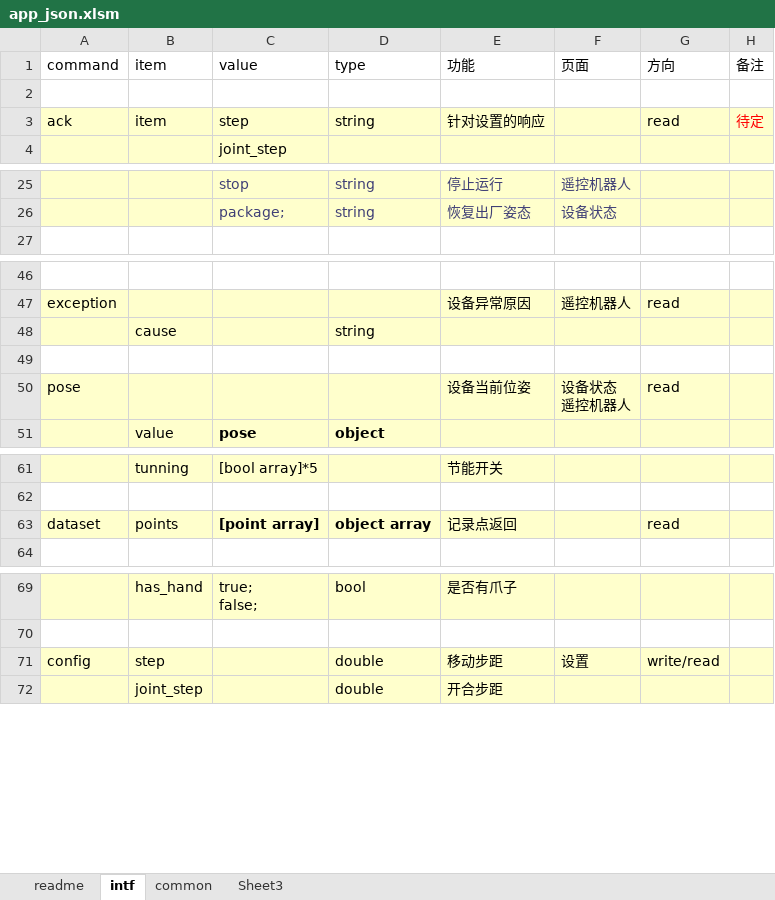
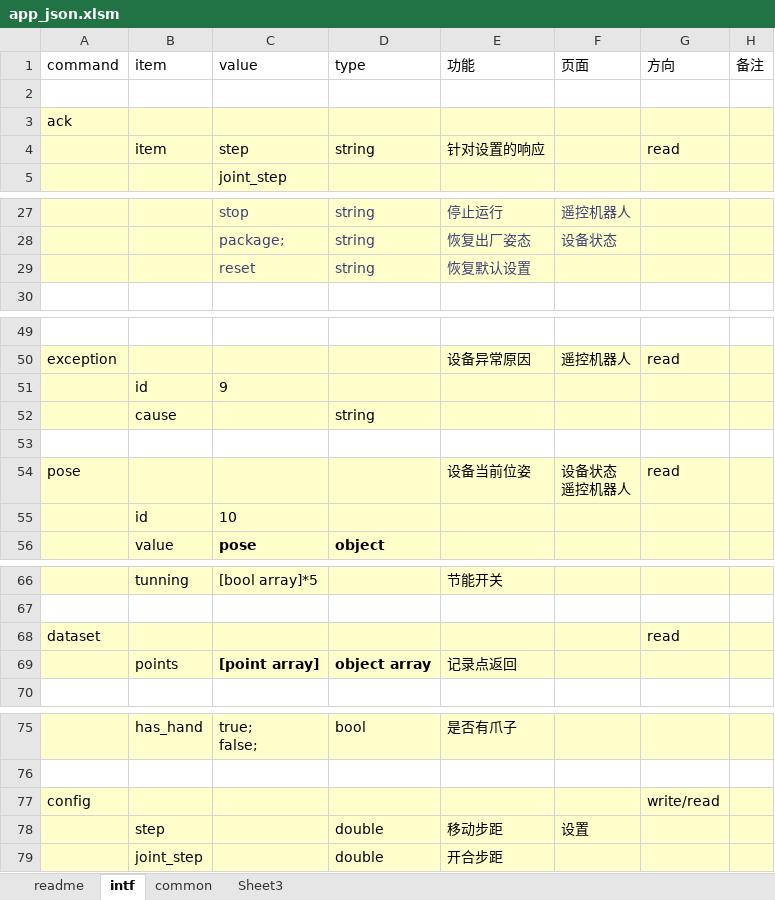
Before and after one commit to ww4u/megarobo_app_server, an Excel workbook: doc/app_json.xlsm, sheet intf, drawn as a sheet; only a part is shown, gaps mark what is left out; values as stored, in another font and other column widths than the file's, no borders; addresses are those after the commit; the diff covers the shown part only; the diff names each change by its address in the sheet, - before the commit and + after, or states it on an @@ line.

Commit message:
intf

```diff
--- a/doc/app_json.xlsm (sheet intf)
+++ b/doc/app_json.xlsm (sheet intf)
+row 3: ack
-A4: ack
+A4: (empty)
-H4: 待定
+H4: (empty)
+row 29:  |  | reset | string | 恢复默认设置
+row 51:  | id | 9
+row 55:  | id | 10
+row 68: dataset |  |  |  |  |  | read
-A69: dataset
+A69: (empty)
-G69: read
+G69: (empty)
+row 77: config |  |  |  |  |  | write/read
-A78: config
+A78: (empty)
-G78: write/read
+G78: (empty)
```
Also changed, not shown: 1 added row and 2 edited cells elsewhere in this sheet, 22 other files.
